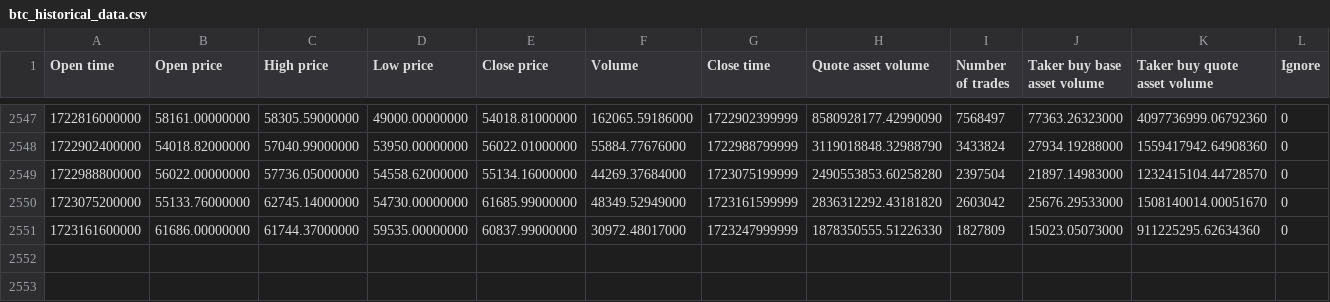
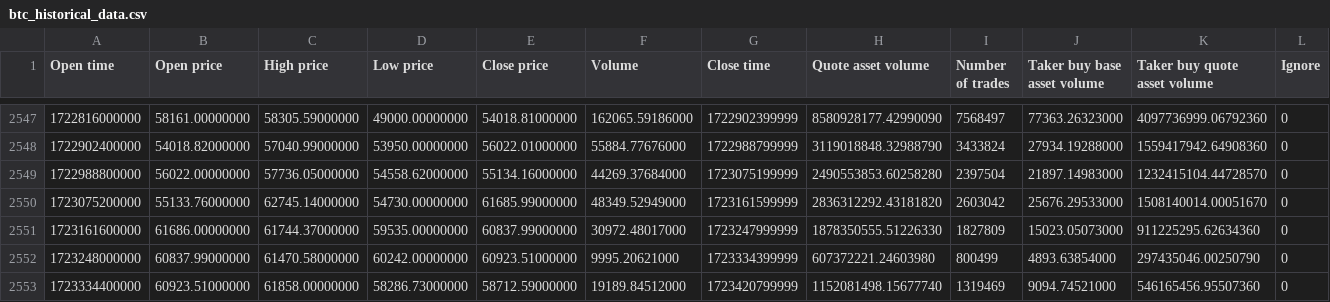
Before and after one commit to davidbq/crypto-trade-trax, a CSV file: data/btc_historical_data.csv, drawn as a sheet; only a part is shown, gaps mark what is left out.

Commit message:
Updated data and models

```diff
--- a/data/btc_historical_data.csv
+++ b/data/btc_historical_data.csv
@@ -2551 +2551,3 @@ Open time,Open price,High price,Low price,Close price,Volume,Close time,Quote as
 1723161600000,61686.00000000,61744.37000000,59535.00000000,60837.99000000,30972.48017000,1723247999999,1878350555.51226330,1827809,15023.05073000,911225295.62634360,0
+1723248000000,60837.99000000,61470.58000000,60242.00000000,60923.51000000,9995.20621000,1723334399999,607372221.24603980,800499,4893.63854000,297435046.00250790,0
+1723334400000,60923.51000000,61858.00000000,58286.73000000,58712.59000000,19189.84512000,1723420799999,1152081498.15677740,1319469,9094.74521000,546165456.95507360,0
```
Also changed, not shown: data/btc_recent_data.csv, data/fet_historical_data.csv, 17 other files.
